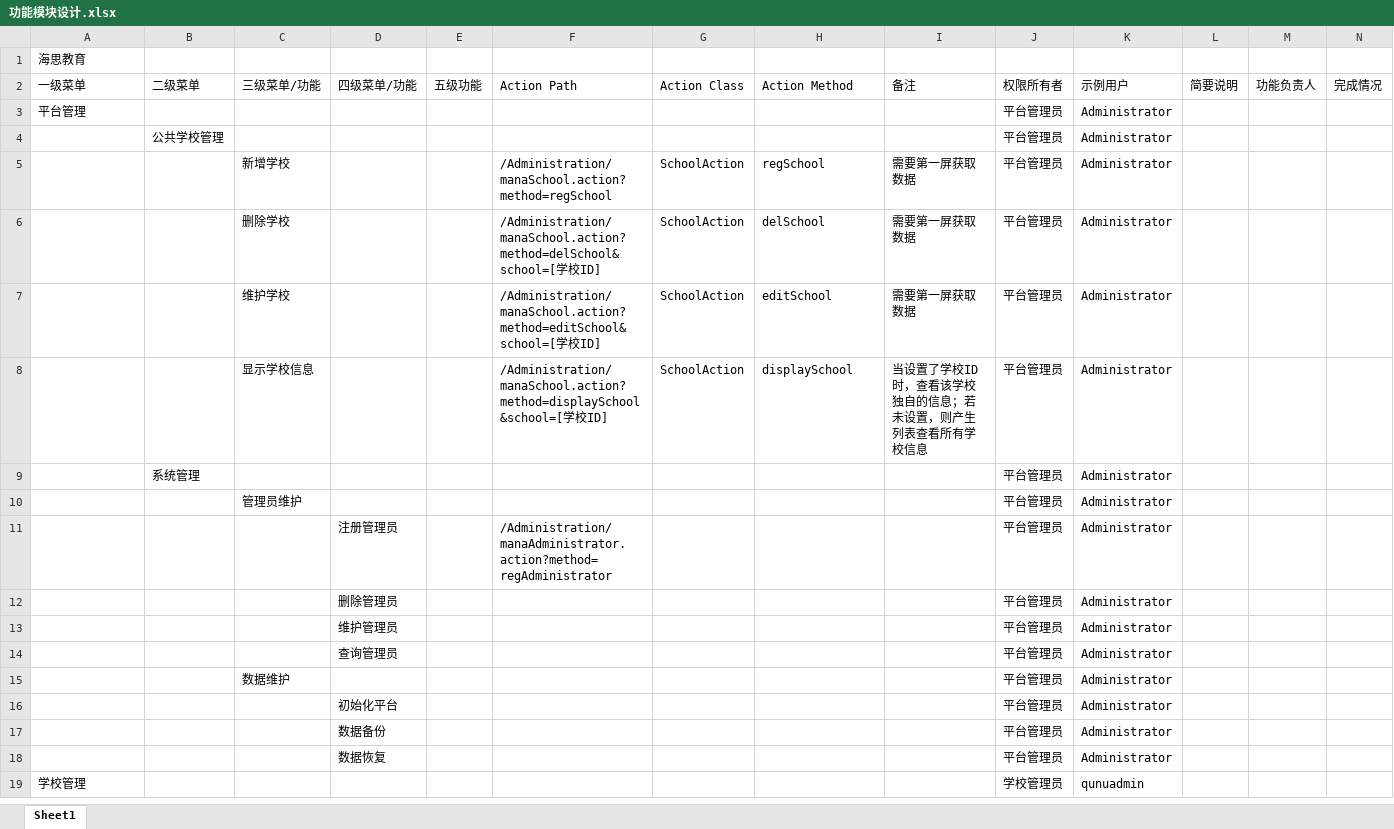
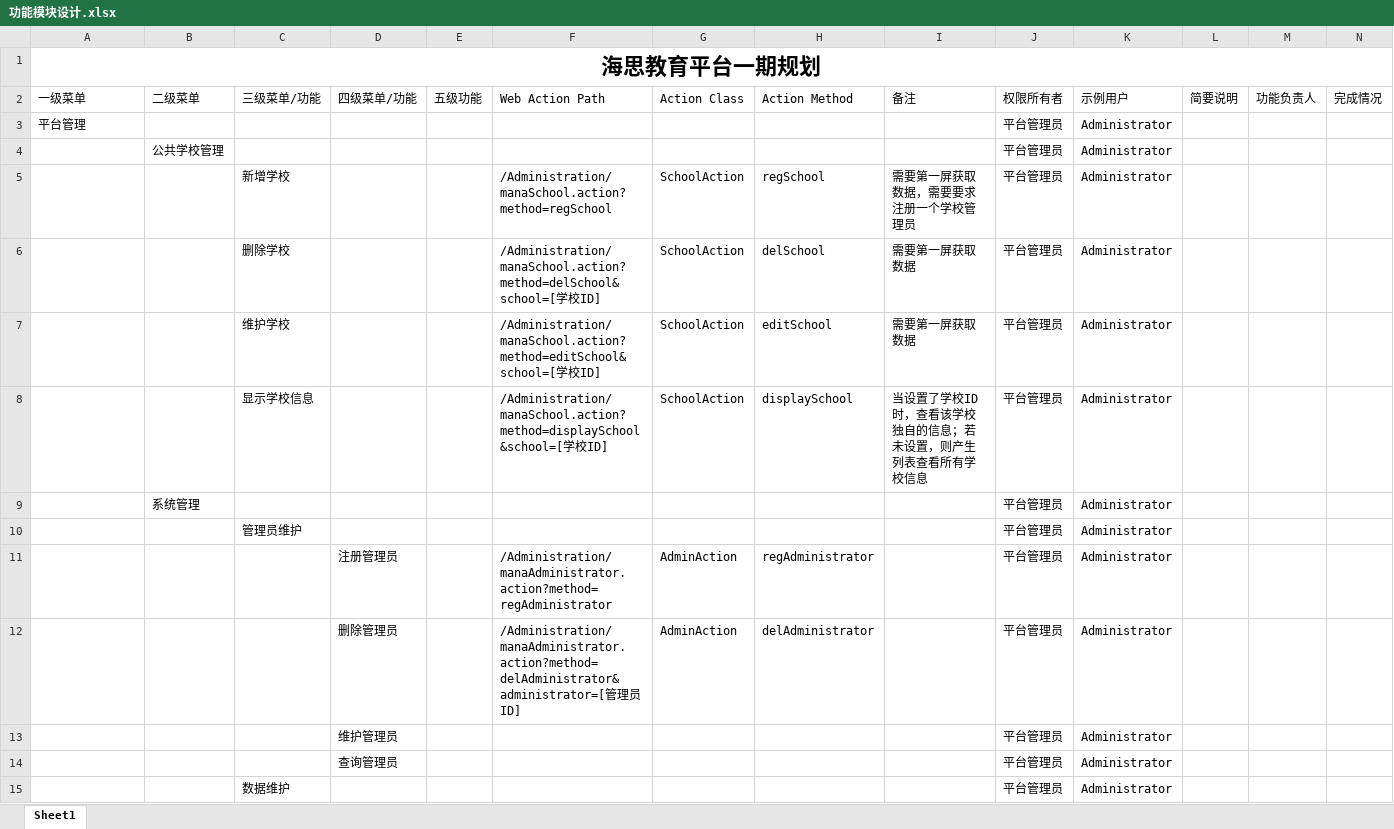
Before and after one commit to SmartOnlineEdu/OnlineCourse, an Excel workbook: 功能模块设计.xlsx, sheet Sheet1, drawn as a sheet; only a part is shown; the shorter side is filled out with more unchanged rows; values as stored, in another font and other column widths than the file's, no borders; charts and pictures not drawn; the diff names each change by its address in the sheet, - before the commit and + after, or states it on an @@ line.

Commit message:
gaofeng

```diff
--- a/功能模块设计.xlsx (sheet Sheet1)
+++ b/功能模块设计.xlsx (sheet Sheet1)
-A1: 海思教育
+A1: 海思教育平台一期规划
@@ A1 bold: off → on, text size: larger, alignment: left → center @@
+A1:N1 merged
-F2: Action Path
+F2: Web Action Path
-I5: 需要第一屏获取数据
+I5: 需要第一屏获取数据，需要要求注册一个学校管理员
-G11:G12: (empty)
+G11:G12: AdminAction
-H11: (empty)
+H11: regAdministrator
-F12: (empty)
+F12: /Administration/manaAdministrator.action?method=delAdministrator&administrator=[管理员ID]
-H12: (empty)
+H12: delAdministrator
```
Also changed, not shown: charts or pictures.
